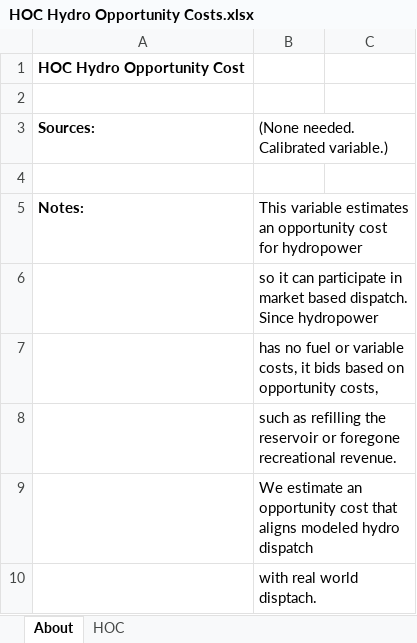
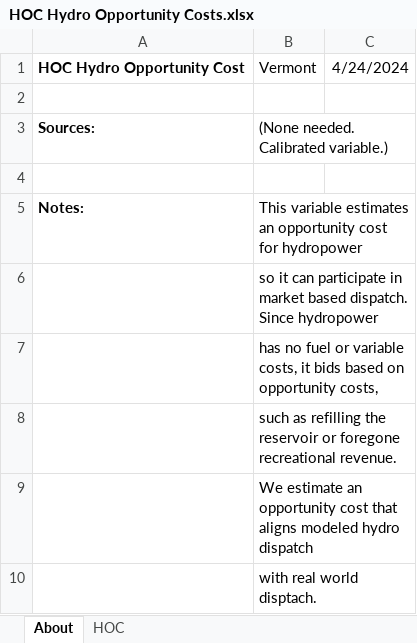
Before and after one commit to EnergyInnovation/eps-vermont, an Excel workbook: InputData/elec/HOC/HOC Hydro Opportunity Costs.xlsx, sheet About, drawn as a sheet; values as stored, in another font and other column widths than the file's, no borders; removed rows and columns are numbered as before the commit, all else as after; the diff names each change by its address in the sheet, - before the commit and + after, or states it on an @@ line.

```diff
--- a/InputData/elec/HOC/HOC Hydro Opportunity Costs.xlsx (sheet About)
+++ b/InputData/elec/HOC/HOC Hydro Opportunity Costs.xlsx (sheet About)
-row 1: HOC Hydro Opportunity Cost
+row 1: HOC Hydro Opportunity Cost | Vermont | 4/24/2024
```
Also changed, not shown: sheet HOC, InputData/ctrl-settings/BESHFoFRV/Boolean Elec Suppliers Have Foresight of Future RPS Values.xlsx, 20 other files.
